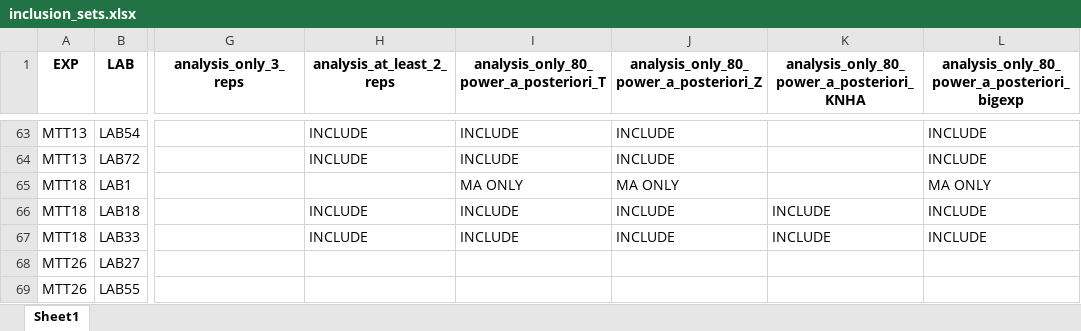
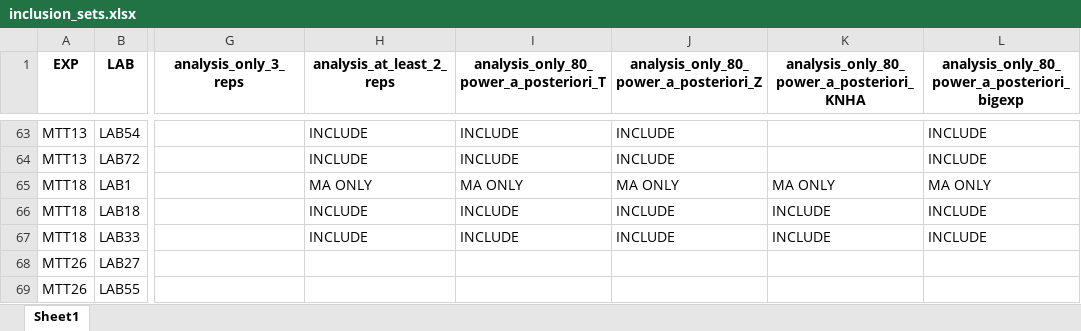
Before and after one commit to KleberNeves/bri-analysis-pp, an Excel workbook: other-data/inclusion_sets.xlsx, sheet Sheet1, drawn as a sheet; only a part is shown, gaps mark what is left out; values as stored, in another font and other column widths than the file's, no borders; the diff names each change by its address in the sheet, - before the commit and + after, or states it on an @@ line.

Commit message:
Fixed inconsistency in MTT18 LAB1 (now fully)

```diff
--- a/other-data/inclusion_sets.xlsx (sheet Sheet1)
+++ b/other-data/inclusion_sets.xlsx (sheet Sheet1)
-H65 (analysis_at_least_2_reps): (empty)
+H65 (analysis_at_least_2_reps): MA ONLY
-K65: (empty)
+K65: MA ONLY
```
